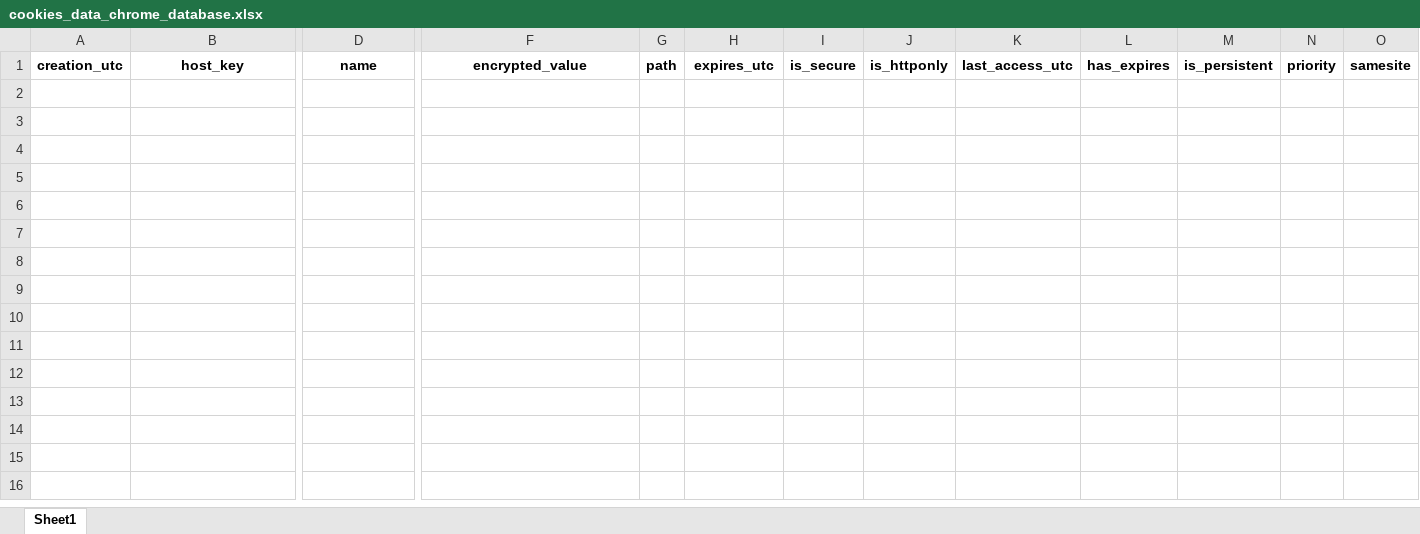
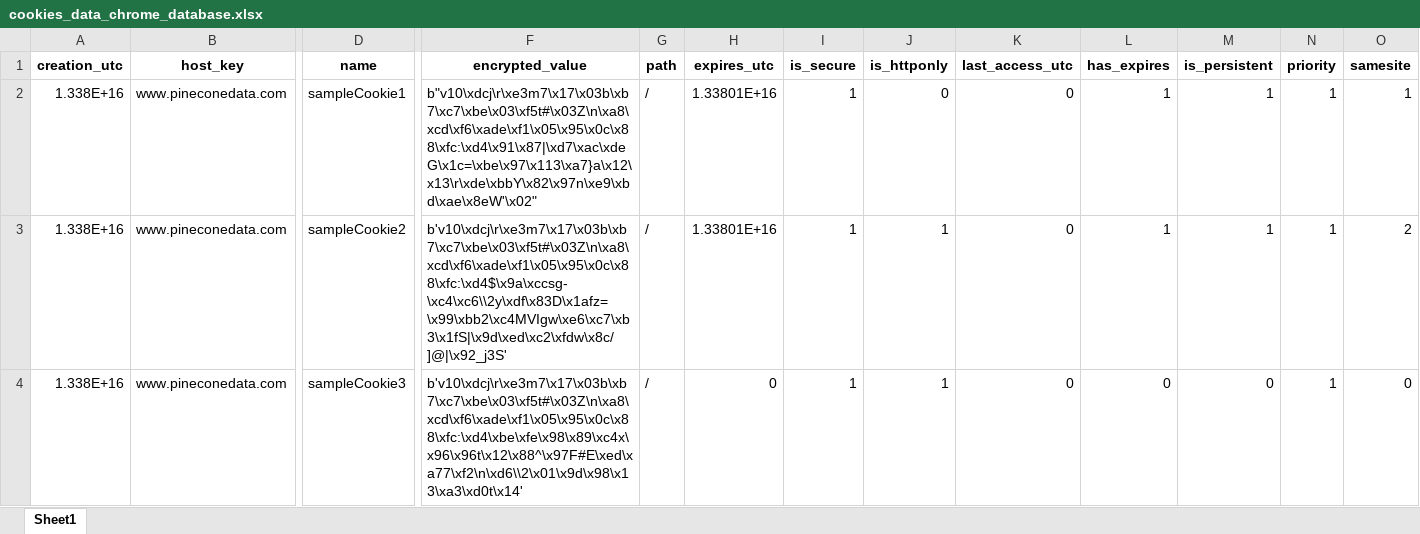
Before and after one commit to pineconedata/wcc-coding-challenge-24, an Excel workbook: cookies/cookies_data_chrome_database.xlsx, sheet Sheet1, drawn as a sheet; only a part is shown, gaps mark what is left out; values as stored, in another font and other column widths than the file's, no borders; rows hold the shown columns only; the diff names each change by its address in the sheet, - before the commit and + after, or states it on an @@ line.

Commit message:
fix sample cookies for chrome accessed via database

```diff
--- a/cookies/cookies_data_chrome_database.xlsx (sheet Sheet1)
+++ b/cookies/cookies_data_chrome_database.xlsx (sheet Sheet1)
+row 2: 1.338E+16 | www.pineconedata.com | sampleCookie1 | b"v10\xdcj\r\xe3m7\x17\x03b\xb7\xc7\xbe\x03\xf5t#\x03Z\n\xa8\xcd\xf6\xade\xf1\x05\x95\x0c\x88\xfc:\xd4\x91\x87|\xd7\xac\xdeG\x1c=\xbe\x97\x113\xa7}a\x12\x13\r\xde\xbbY\x82\x97n\xe9\xbd\xae\x8eW'\x02" | / | 1.33801E+16 | 1 | 0 | 0 | 1 | 1 | 1 | 1
+row 3: 1.338E+16 | www.pineconedata.com | sampleCookie2 | b'v10\xdcj\r\xe3m7\x17\x03b\xb7\xc7\xbe\x03\xf5t#\x03Z\n\xa8\xcd\xf6\xade\xf1\x05\x95\x0c\x88\xfc:\xd4$\x9a\xccsg-\xc4\xc6\\2y\xdf\x83D\x1afz=\x99\xbb2\xc4MVIgw\xe6\xc7\xb3\x1fS|\x9d\xed\xc2\xfdw\x8c/]@|\x92_j3S' | / | 1.33801E+16 | 1 | 1 | 0 | 1 | 1 | 1 | 2
+row 4: 1.338E+16 | www.pineconedata.com | sampleCookie3 | b'v10\xdcj\r\xe3m7\x17\x03b\xb7\xc7\xbe\x03\xf5t#\x03Z\n\xa8\xcd\xf6\xade\xf1\x05\x95\x0c\x88\xfc:\xd4\xbe\xfe\x98\x89\xc4x\x96\x96t\x12\x88^\x97F#E\xed\xa77\xf2\n\xd6\\2\x01\x9d\x98\x13\xa3\xd0t\x14' | / | 0 | 1 | 1 | 0 | 0 | 0 | 1 | 0
```
